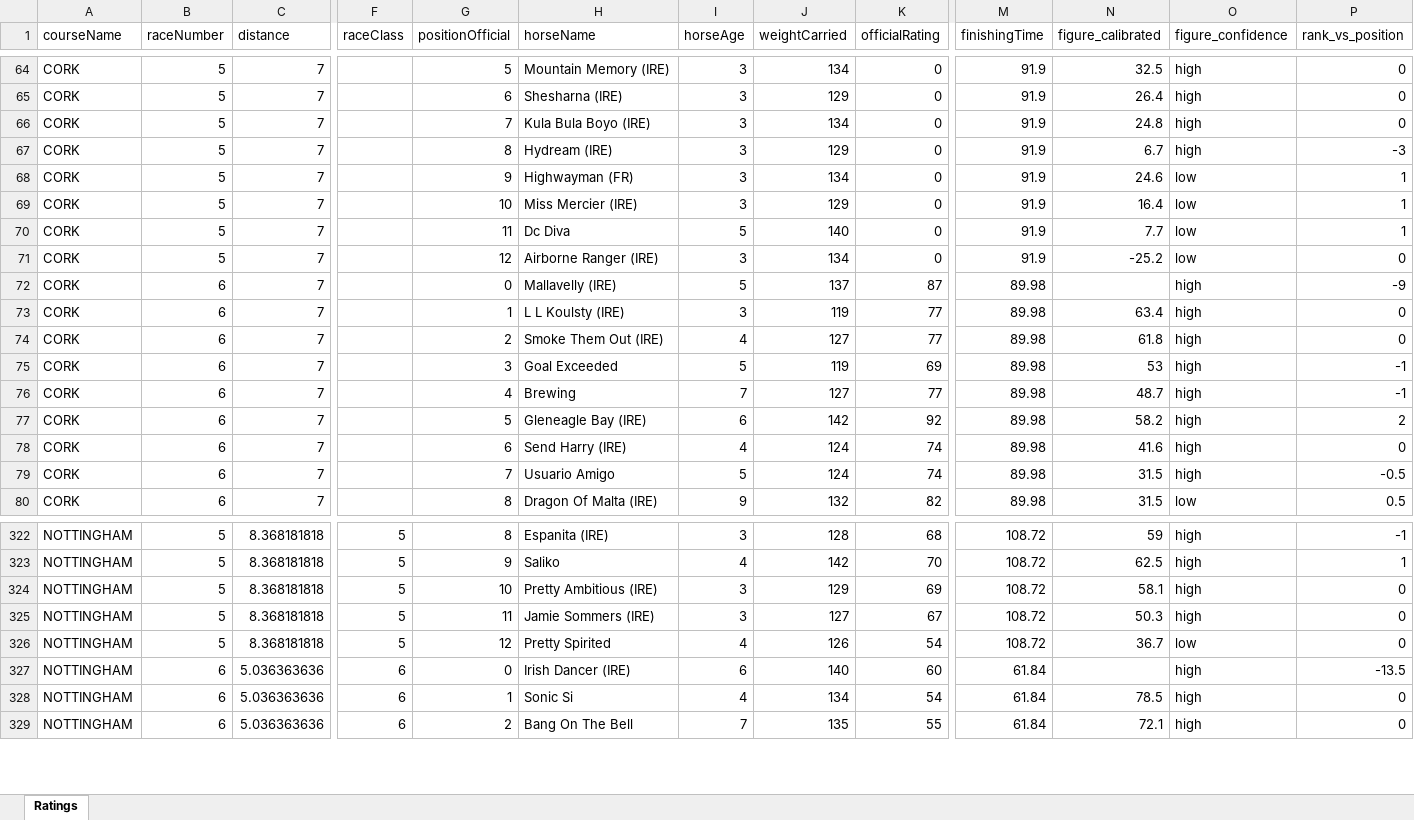
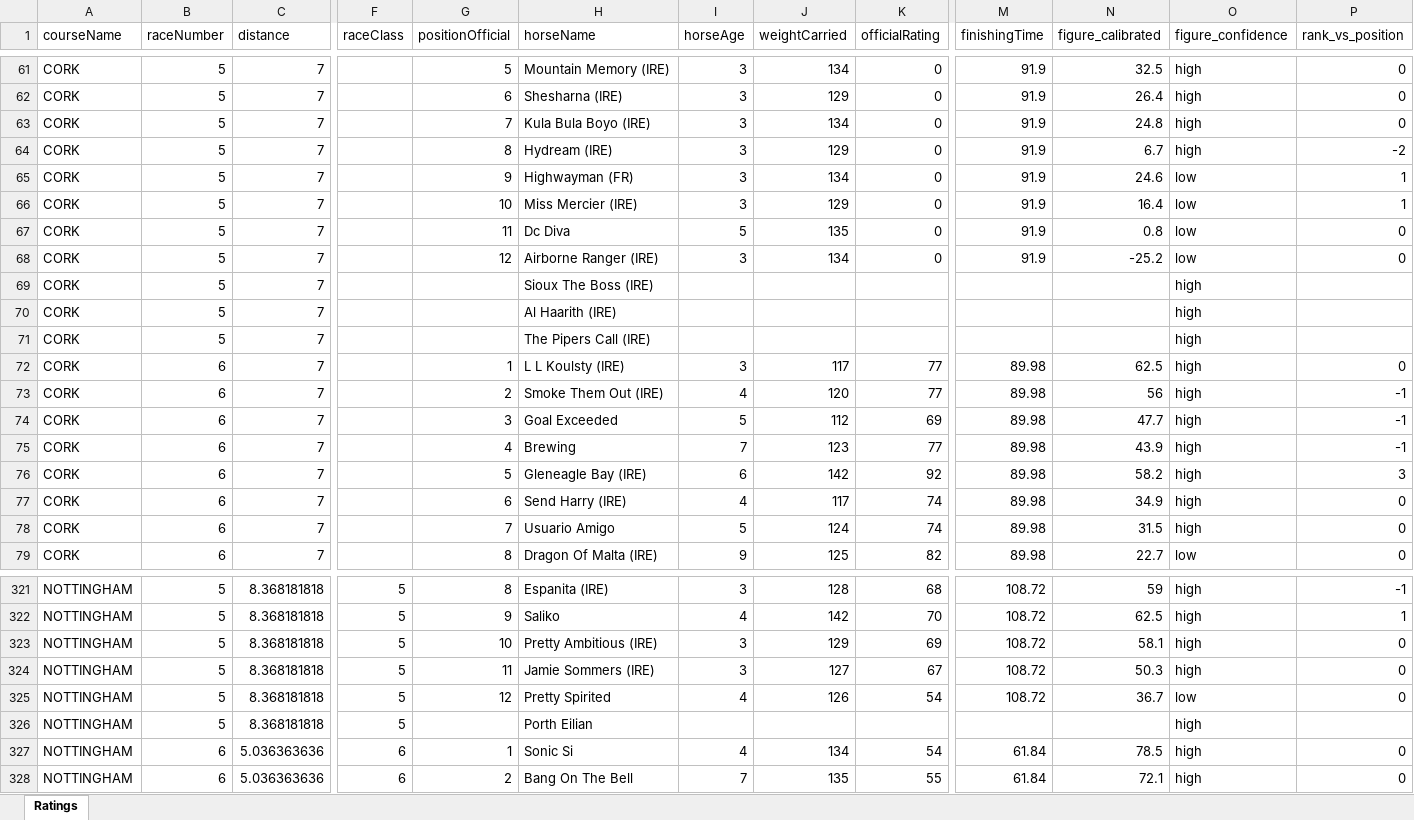
Before and after one commit to tomwilson41986/racing-speed-figures, an Excel workbook: output/daily_ratings/uk_ratings_2026-05-19.xlsx, sheet Ratings, drawn as a sheet; only a part is shown, gaps mark what is left out; values as stored, in another font and other column widths than the file's, no borders; removed rows and columns are numbered as before the commit, all else as after; rows hold the shown columns only; the diff covers the shown part only; the diff names each change by its address in the sheet, - before the commit and + after, or states it on an @@ line.

```diff
--- a/output/daily_ratings/uk_ratings_2026-05-19.xlsx (sheet Ratings)
+++ b/output/daily_ratings/uk_ratings_2026-05-19.xlsx (sheet Ratings)
-P64 (rank_vs_position): -3
+P64 (rank_vs_position): -2
-J67 (weightCarried): 140
+J67 (weightCarried): 135
-N67 (figure_calibrated): 7.7
+N67 (figure_calibrated): 0.8
-P67 (rank_vs_position): 1
+P67 (rank_vs_position): 0
+row 69: CORK | 5 | 7 |  |  | Sioux The Boss (IRE) |  |  |  |  |  | high
-B70 (raceNumber): 6
+B70 (raceNumber): 5
-G70 (positionOfficial): 0
+G70 (positionOfficial): (empty)
-H70 (horseName): Mallavelly (IRE)
+H70 (horseName): Al Haarith (IRE)
-I70 (horseAge): 5
+I70 (horseAge): (empty)
-J70 (weightCarried): 137
+J70 (weightCarried): (empty)
-K70 (officialRating): 87
+K70 (officialRating): (empty)
-M70 (finishingTime): 89.98
+M70 (finishingTime): (empty)
-P70 (rank_vs_position): -9
+P70 (rank_vs_position): (empty)
+row 71: CORK | 5 | 7 |  |  | The Pipers Call (IRE) |  |  |  |  |  | high
-J72 (weightCarried): 119
+J72 (weightCarried): 117
-N72 (figure_calibrated): 63.4
+N72 (figure_calibrated): 62.5
-J73 (weightCarried): 127
+J73 (weightCarried): 120
-N73 (figure_calibrated): 61.8
+N73 (figure_calibrated): 56
-P73 (rank_vs_position): 0
+P73 (rank_vs_position): -1
-J74 (weightCarried): 119
+J74 (weightCarried): 112
-N74 (figure_calibrated): 53
+N74 (figure_calibrated): 47.7
-J75 (weightCarried): 127
+J75 (weightCarried): 123
-N75 (figure_calibrated): 48.7
+N75 (figure_calibrated): 43.9
-P76 (rank_vs_position): 2
+P76 (rank_vs_position): 3
-J77 (weightCarried): 124
+J77 (weightCarried): 117
-N77 (figure_calibrated): 41.6
+N77 (figure_calibrated): 34.9
-P78 (rank_vs_position): -0.5
+P78 (rank_vs_position): 0
-J79 (weightCarried): 132
+J79 (weightCarried): 125
-N79 (figure_calibrated): 31.5
+N79 (figure_calibrated): 22.7
-P79 (rank_vs_position): 0.5
+P79 (rank_vs_position): 0
-row 327: NOTTINGHAM | 6 | 5.036363636 | 6 | 0 | Irish Dancer (IRE) | 6 | 140 | 60 | 61.84 |  | high | -13.5
+row 326: NOTTINGHAM | 5 | 8.368181818 | 5 |  | Porth Eilian |  |  |  |  |  | high
```
Also changed, not shown: 38 added rows, 40 removed rows and 227 edited cells elsewhere in this sheet, 3 other files.
